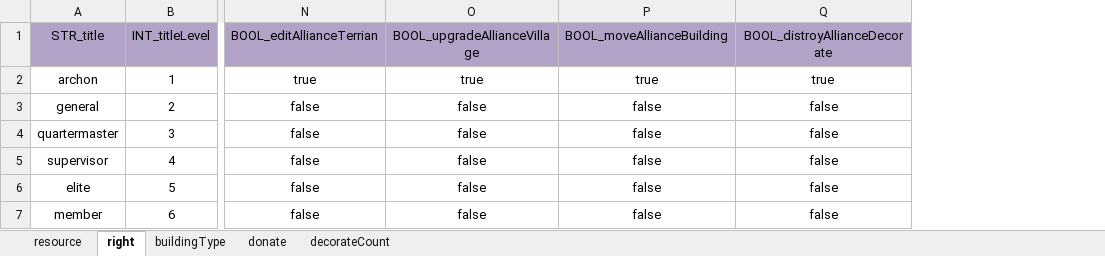
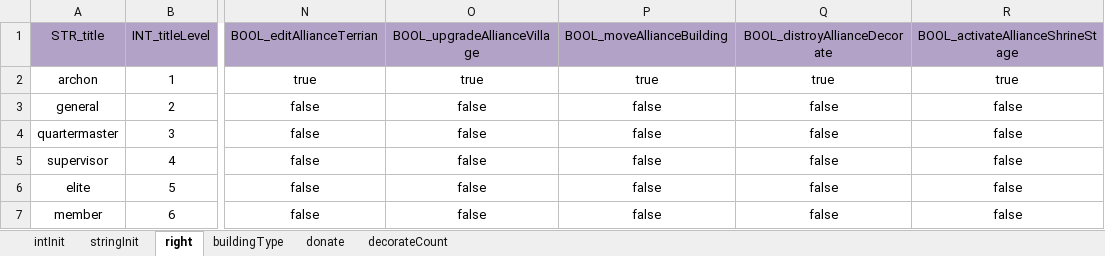
Before and after one commit to ModunZhang/kod_client, an Excel workbook: gameData/shared/AllianceInitData.xlsx, sheet right, drawn as a sheet; only a part is shown, gaps mark what is left out; values as stored, in another font and other column widths than the file's, no borders; the diff names each change by its address in the sheet, - before the commit and + after, or states it on an @@ line.

```diff
--- a/gameData/shared/AllianceInitData.xlsx (sheet right)
+++ b/gameData/shared/AllianceInitData.xlsx (sheet right)
-sheet tab: resource
+sheet tab: intInit
+sheet tab: stringInit
+column R, rows 1-7: BOOL_activateAllianceShrineStage | true | false | false | false | false | false
```
Also changed, not shown: sheet intInit, gameData/shared/AllianceBuilding.xlsx, gameData/shared/AllianceShrine.xlsx.
